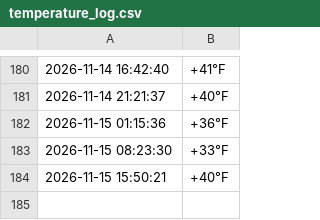
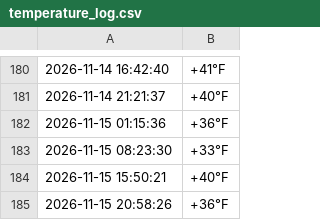
Before and after one commit to AlexandrTokarenko/kyiv-temperature-monitor, a CSV file: temperature_log.csv, drawn as a sheet; only a part is shown, gaps mark what is left out; the diff names each change by its address in the sheet, - before the commit and + after, or states it on an @@ line.

```diff
--- a/temperature_log.csv
+++ b/temperature_log.csv
+row 185: 2026-11-15 20:58:26 | +36°F
```
